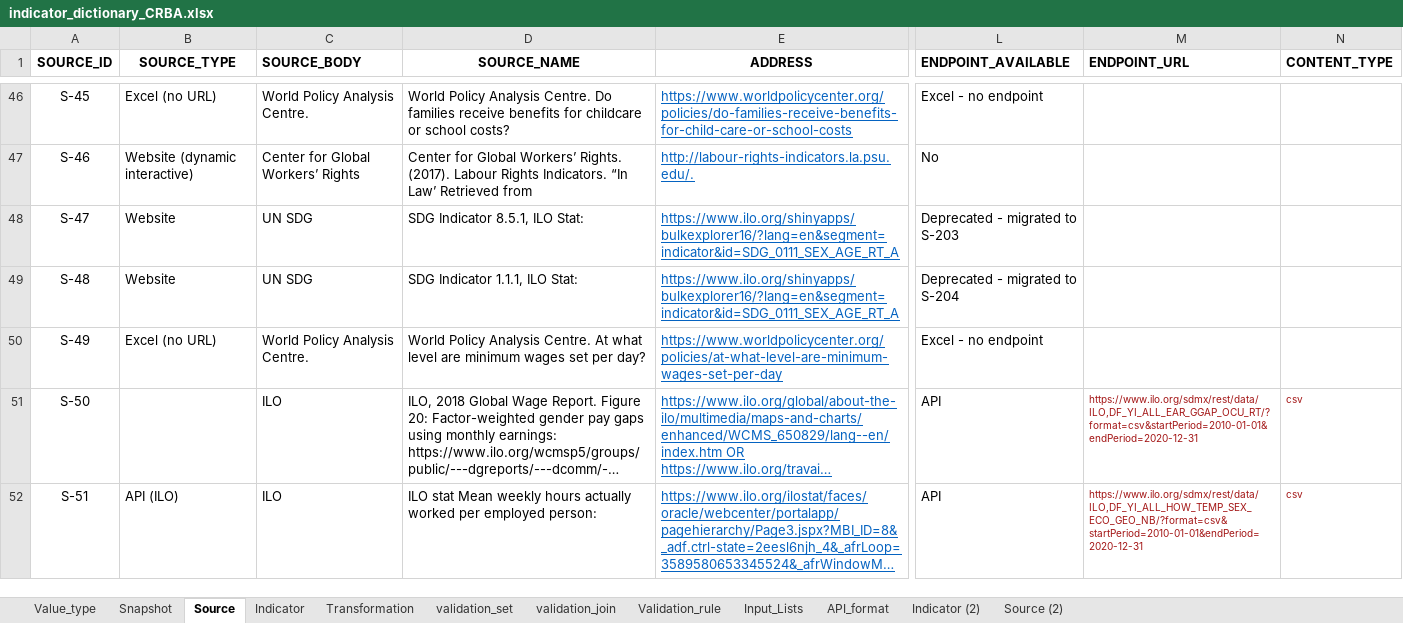
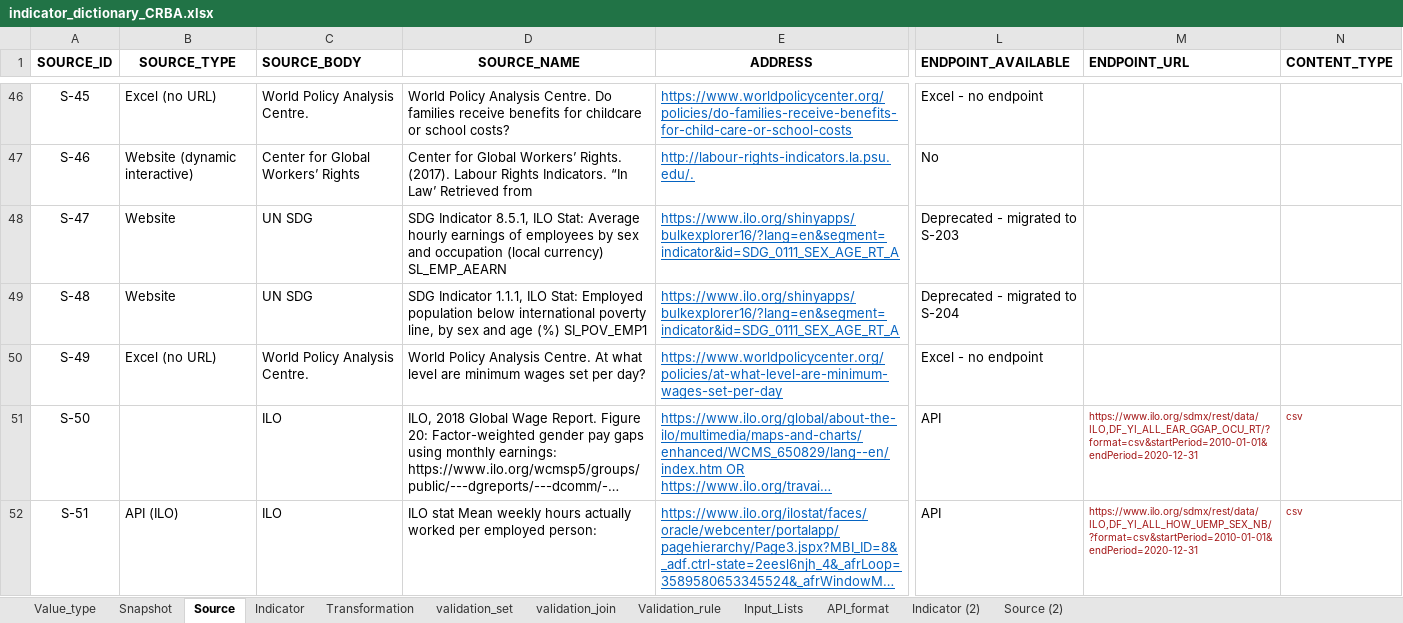
Before and after one commit to m-g-d-c/crba-etl, an Excel workbook: data_in/indicator_dictionary_CRBA.xlsx, sheet Source, drawn as a sheet; only a part is shown, gaps mark what is left out; long unchanged cells end in …; values as stored, in another font and other column widths than the file's, no borders; charts and pictures not drawn; the diff covers the shown part only; the diff names each change by its address in the sheet, - before the commit and + after, or states it on an @@ line.

Commit message:
update data dictionary, scaler.py and main_refactor for james to have a look and debug ode to get loop running.

```diff
--- a/data_in/indicator_dictionary_CRBA.xlsx (sheet Source)
+++ b/data_in/indicator_dictionary_CRBA.xlsx (sheet Source)
-D48 (SOURCE_NAME): …ILO Stat:
+D48 (SOURCE_NAME): …ILO Stat: Average hourly earnings of employees by sex and occupation (local currency) SL_EMP_AEARN
-D49 (SOURCE_NAME): …ILO Stat:
+D49 (SOURCE_NAME): …ILO Stat: Employed population below international poverty line, by sex and age (%) SI_POV_EMP1
-M52 (ENDPOINT_URL): https://www.ilo.org/sdmx/rest/data/ILO,DF_YI_ALL_HOW_TEMP_SEX_ECO_GEO_NB/?format=csv&startPeriod=2010-01-01&endPeriod=2020-12-31
+M52 (ENDPOINT_URL): https://www.ilo.org/sdmx/rest/data/ILO,DF_YI_ALL_HOW_UEMP_SEX_NB/?format=csv&startPeriod=2010-01-01&endPeriod=2020-12-31
```
Also changed, not shown: 21 edited cells and cell formats elsewhere in this sheet, sheet Indicator, sheet Snapshot, formulas that keep their value, hidden cells, charts or pictures, 4 other files.
